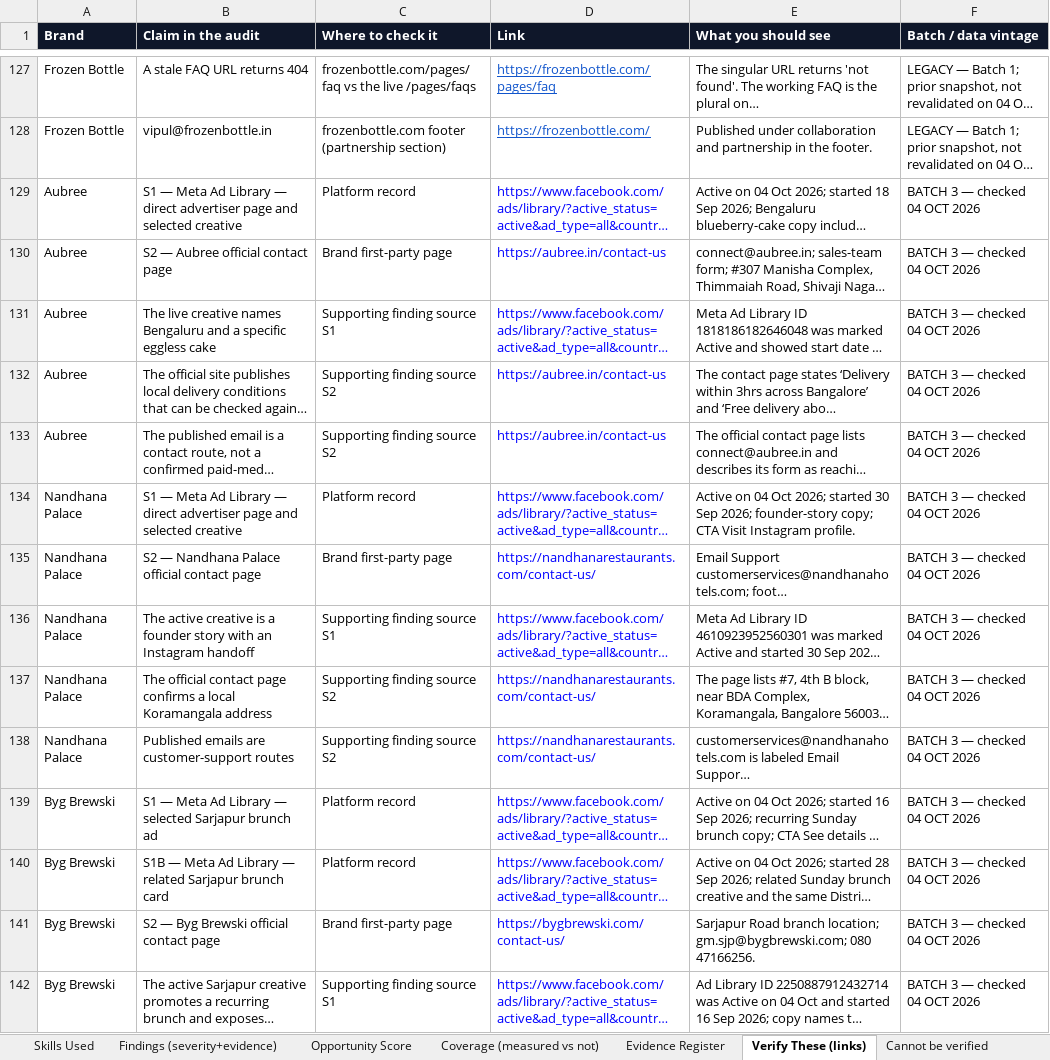
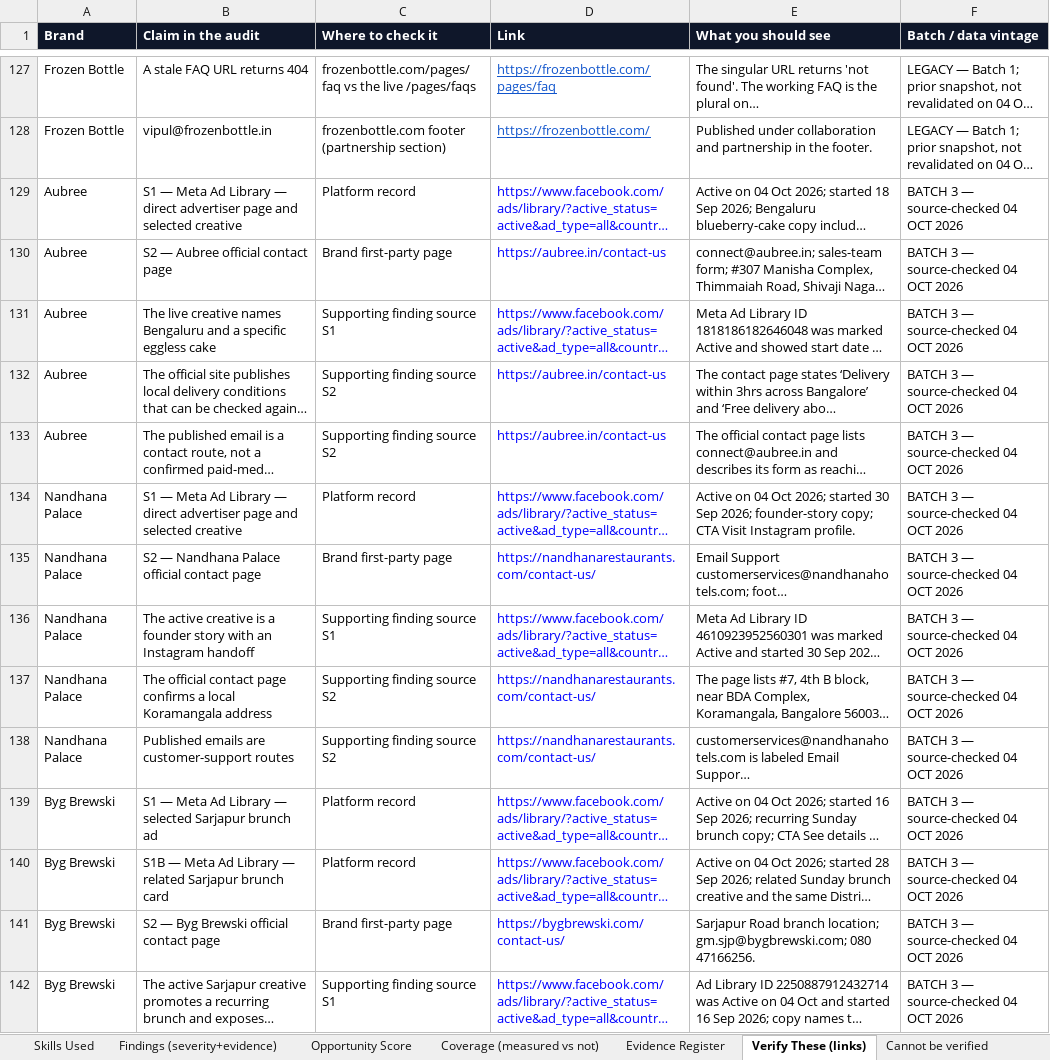
Before and after one commit to vamsy16/arena-performance-marketing, an Excel workbook: niches/food-bengaluru/Food-Bangalore-ALL-IN-ONE.xlsx, sheet Verify These (links), drawn as a sheet; only a part is shown, gaps mark what is left out; long unchanged cells end in …; values as stored, in another font and other column widths than the file's, no borders; the diff covers the shown part only; the diff names each change by its address in the sheet, - before the commit and + after, or states it on an @@ line.

Commit message:
Add source-checked Food Bengaluru Batch 4 leads
Co-authored-by: arena-agent <297053741+arena-agent@users.noreply.github.com>

```diff
--- a/niches/food-bengaluru/Food-Bangalore-ALL-IN-ONE.xlsx (sheet Verify These (links))
+++ b/niches/food-bengaluru/Food-Bangalore-ALL-IN-ONE.xlsx (sheet Verify These (links))
-F129:F142 (Batch / data vintage): BATCH 3 — checked 04 OCT 2026
+F129:F142 (Batch / data vintage): BATCH 3 — source-checked 04 OCT 2026
```
Also changed, not shown: other rows of this sheet, sheet Coverage (measured vs not), sheet Opportunity Score, sheet Evidence Register, sheet Emails, sheet Findings (severity+evidence), sheet Audit Basis (sources), 5 more sheets, niches/food-bengaluru/Food-Bangalore-EMAILS-ONE-SHEET.xlsx, 39 other files.
